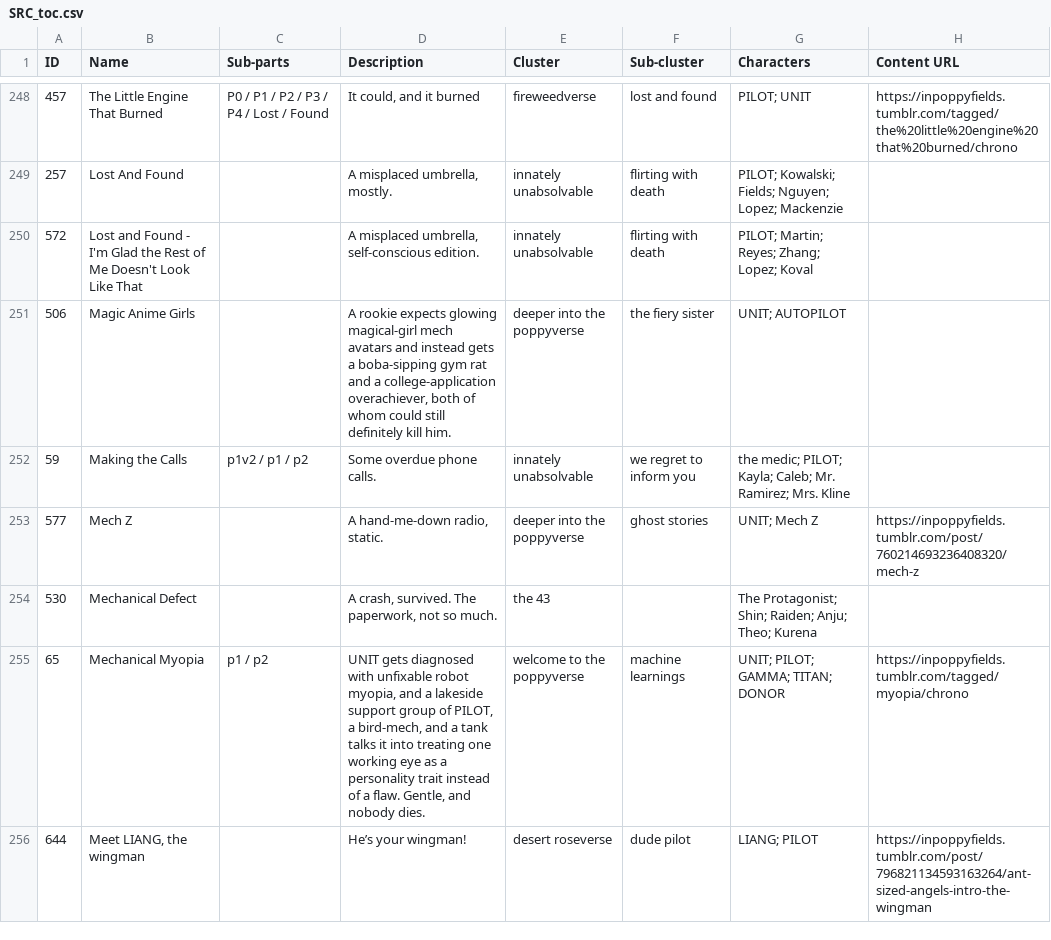
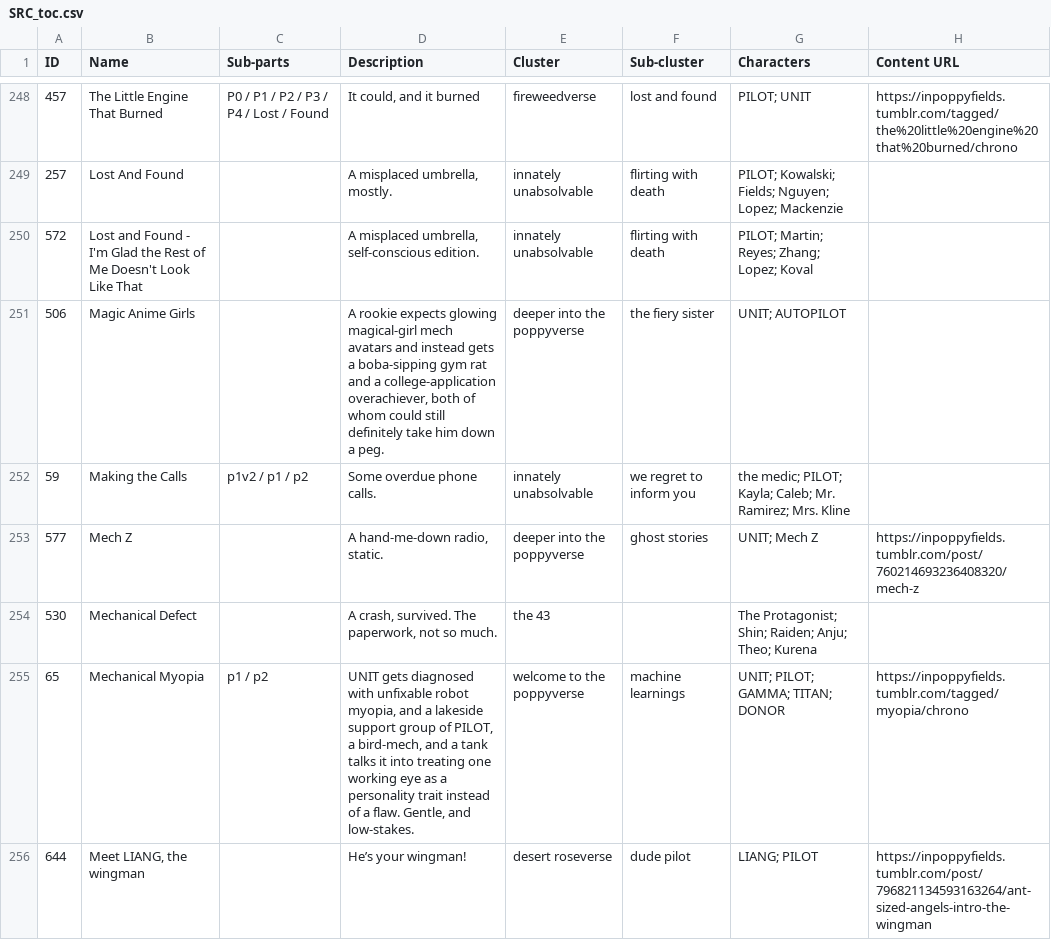
Before and after one commit to ProgrammingInPoppyFields/poppyverse-interactive-map, a CSV file: SRC_toc.csv, drawn as a sheet; only a part is shown, gaps mark what is left out; the diff covers the shown part only; the diff names each change by its address in the sheet, - before the commit and + after, or states it on an @@ line.

```diff
--- a/SRC_toc.csv
+++ b/SRC_toc.csv
-D251 (Description): …still definitely kill him.
+D251 (Description): …still definitely take him down a peg.
-D255 (Description): …Gentle, and nobody dies.
+D255 (Description): …Gentle, and low-stakes.
```
Also changed, not shown: 96 edited cells elsewhere in this file, 2 other files.
